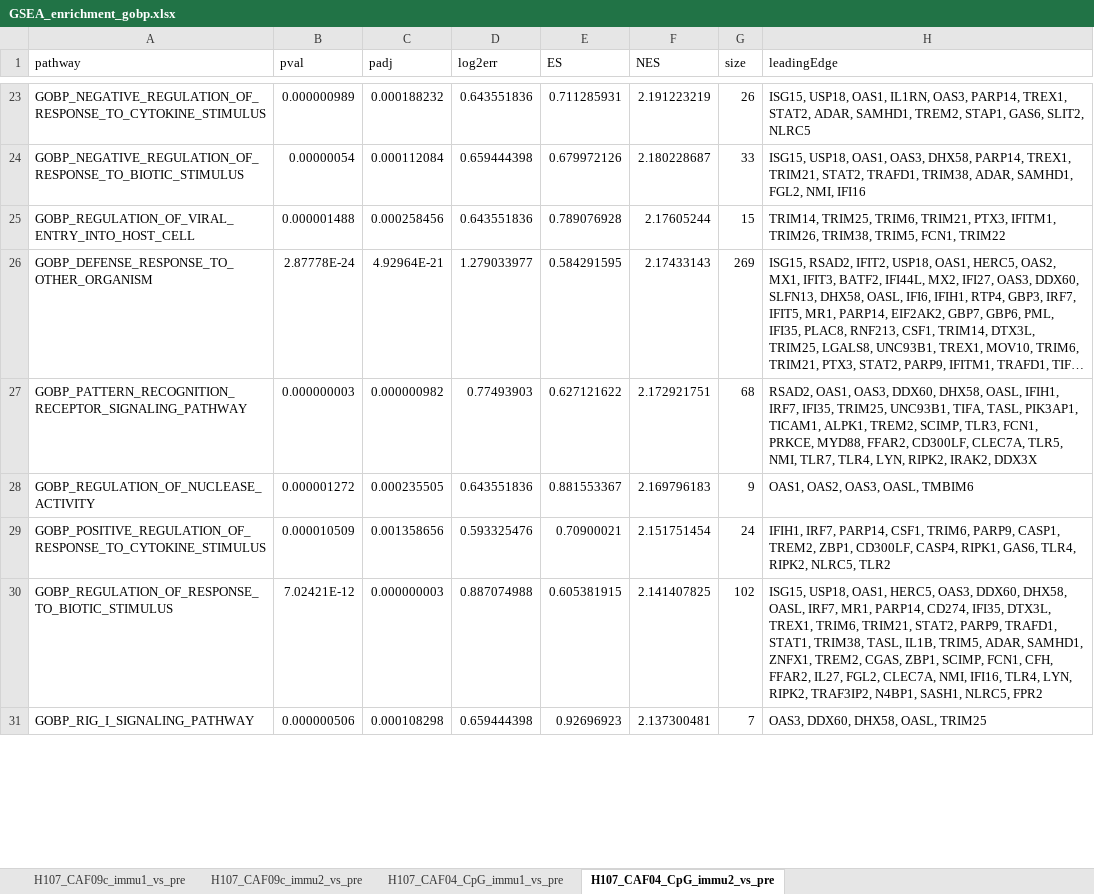
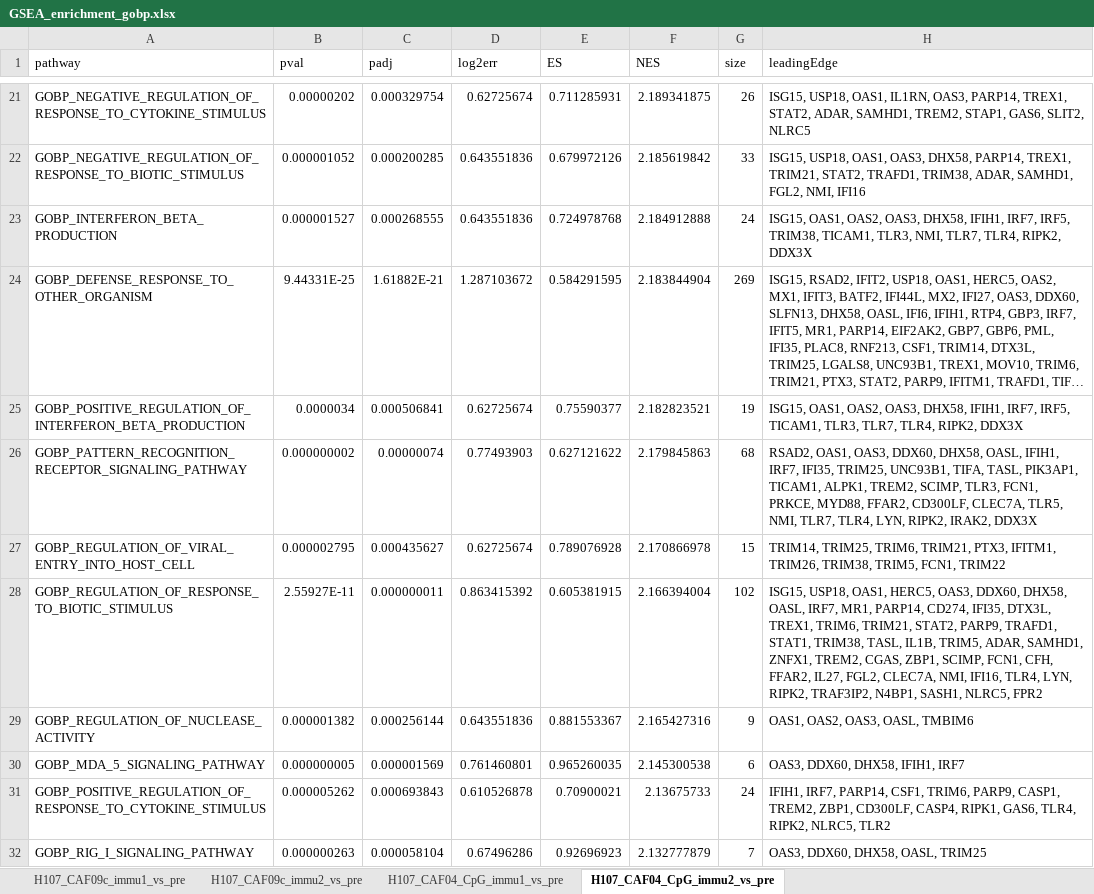
Before and after one commit to INFIMM-Bioinformatics/TB-PAXGENE, an Excel workbook: data/pathway_enrichment/GSEA_enrichment_gobp.xlsx, sheet H107_CAF04_CpG_immu2_vs_pre, drawn as a sheet; only a part is shown, gaps mark what is left out; long unchanged cells end in …; values as stored, in another font and other column widths than the file's, no borders; removed rows and columns are numbered as before the commit, all else as after; the diff covers the shown part only; the diff names each change by its address in the sheet, - before the commit and + after, or states it on an @@ line.

```diff
--- a/data/pathway_enrichment/GSEA_enrichment_gobp.xlsx (sheet H107_CAF04_CpG_immu2_vs_pre)
+++ b/data/pathway_enrichment/GSEA_enrichment_gobp.xlsx (sheet H107_CAF04_CpG_immu2_vs_pre)
-B21 (pval): 0.000000989
+B21 (pval): 0.00000202
-C21 (padj): 0.000188232
+C21 (padj): 0.000329754
-D21 (log2err): 0.643551836
+D21 (log2err): 0.62725674
-F21 (NES): 2.191223219
+F21 (NES): 2.189341875
-B22 (pval): 0.00000054
+B22 (pval): 0.000001052
-C22 (padj): 0.000112084
+C22 (padj): 0.000200285
-D22 (log2err): 0.659444398
+D22 (log2err): 0.643551836
-F22 (NES): 2.180228687
+F22 (NES): 2.185619842
-row 25: GOBP_REGULATION_OF_VIRAL_ENTRY_INTO_HOST_CELL | 0.000001488 | 0.000258456 | 0.643551836 | 0.789076928 | 2.17605244 | 15 | TRIM14, TRIM25, TRIM6, TRIM21, PTX3, IFITM1, TRIM26, TRIM38, TRIM5, FCN1, TRIM22
+row 23: GOBP_INTERFERON_BETA_PRODUCTION | 0.000001527 | 0.000268555 | 0.643551836 | 0.724978768 | 2.184912888 | 24 | ISG15, OAS1, OAS2, OAS3, DHX58, IFIH1, IRF7, IRF5, TRIM38, TICAM1, TLR3, NMI, TLR7, TLR4, RIPK2, DDX3X
-B24 (pval): 2.87778E-24
+B24 (pval): 9.44331E-25
-C24 (padj): 4.92964E-21
+C24 (padj): 1.61882E-21
-D24 (log2err): 1.279033977
+D24 (log2err): 1.287103672
-F24 (NES): 2.17433143
+F24 (NES): 2.183844904
+row 25: GOBP_POSITIVE_REGULATION_OF_INTERFERON_BETA_PRODUCTION | 0.0000034 | 0.000506841 | 0.62725674 | 0.75590377 | 2.182823521 | 19 | ISG15, OAS1, OAS2, OAS3, DHX58, IFIH1, IRF7, IRF5, TICAM1, TLR3, TLR7, TLR4, RIPK2, DDX3X
-B26 (pval): 0.000000003
+B26 (pval): 0.000000002
-C26 (padj): 0.000000982
+C26 (padj): 0.00000074
-F26 (NES): 2.172921751
+F26 (NES): 2.179845863
+row 27: GOBP_REGULATION_OF_VIRAL_ENTRY_INTO_HOST_CELL | 0.000002795 | 0.000435627 | 0.62725674 | 0.789076928 | 2.170866978 | 15 | TRIM14, TRIM25, TRIM6, TRIM21, PTX3, IFITM1, TRIM26, TRIM38, TRIM5, FCN1, TRIM22
+row 28: GOBP_REGULATION_OF_RESPONSE_TO_BIOTIC_STIMULUS | 2.55927E-11 | 0.000000011 | 0.863415392 | 0.605381915 | 2.166394004 | 102 | ISG15, USP18, OAS1, HERC5, OAS3, DDX60, DHX58, OASL, IRF7, MR1, PARP14, CD274, IFI35, DTX3L, TREX1, TRIM6, TRIM21, STAT2, PARP9, TRAFD1, STAT1, TRIM38, TASL, IL1B, TRIM5, ADAR, SAMHD1, ZNFX1, TREM2, CGAS, ZBP1, SCIMP, FCN1, CFH, FFAR2, IL27, FGL2, CLEC7A, NMI, IFI16, TLR4, LYN, RIPK2, TRAF3IP2, N4BP1, SASH1, NLRC5, FPR2
-B29 (pval): 0.000001272
+B29 (pval): 0.000001382
-C29 (padj): 0.000235505
+C29 (padj): 0.000256144
-F29 (NES): 2.169796183
+F29 (NES): 2.165427316
+row 30: GOBP_MDA_5_SIGNALING_PATHWAY | 0.000000005 | 0.000001569 | 0.761460801 | 0.965260035 | 2.145300538 | 6 | OAS3, DDX60, DHX58, IFIH1, IRF7
-B31 (pval): 0.000010509
+B31 (pval): 0.000005262
-C31 (padj): 0.001358656
+C31 (padj): 0.000693843
-D31 (log2err): 0.593325476
+D31 (log2err): 0.610526878
-F31 (NES): 2.151751454
+F31 (NES): 2.13675733
-row 30: GOBP_REGULATION_OF_RESPONSE_TO_BIOTIC_STIMULUS | 7.02421E-12 | 0.000000003 | 0.887074988 | 0.605381915 | 2.141407825 | 102 | ISG15, USP18, OAS1, HERC5, OAS3, DDX60, DHX58, OASL, IRF7, MR1, PARP14, CD274, IFI35, DTX3L, TREX1, TRIM6, TRIM21, STAT2, PARP9, TRAFD1, STAT1, TRIM38, TASL, IL1B, TRIM5, ADAR, SAMHD1, ZNFX1, TREM2, CGAS, ZBP1, SCIMP, FCN1, CFH, FFAR2, IL27, FGL2, CLEC7A, NMI, IFI16, TLR4, LYN, RIPK2, TRAF3IP2, N4BP1, SASH1, NLRC5, FPR2
-B32 (pval): 0.000000506
+B32 (pval): 0.000000263
-C32 (padj): 0.000108298
+C32 (padj): 0.000058104
-D32 (log2err): 0.659444398
+D32 (log2err): 0.67496286
-F32 (NES): 2.137300481
+F32 (NES): 2.132777879
```
Also changed, not shown: 27 added rows, 29 removed rows and 219 edited cells elsewhere in this sheet, sheet H107_CAF09c_immu1_vs_pre, sheet H107_CAF09c_immu2_vs_pre, sheet H107_CAF04_CpG_immu1_vs_pre, hidden cells, 28 other files.
